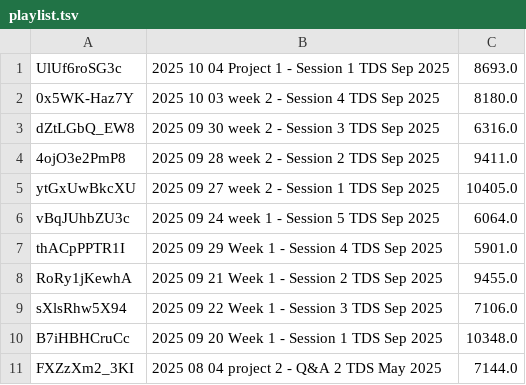
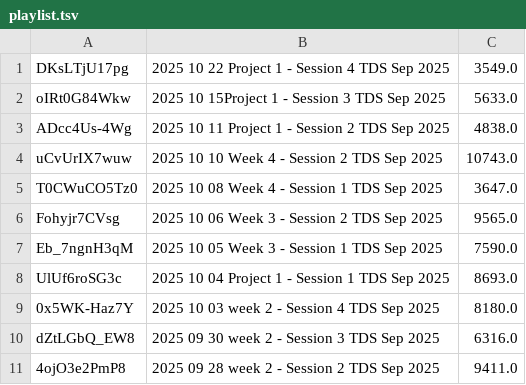
Before and after one commit to sanand0/tools-in-data-science-public, a TSV file: live-sessions/playlist.tsv, drawn as a sheet; only a part is shown; the shorter side is filled out with more unchanged rows.

Commit message:
Update live sessions

```diff
--- a/live-sessions/playlist.tsv
+++ b/live-sessions/playlist.tsv
@@ -1 +1,8 @@
+DKsLTjU17pg	2025 10 22 Project 1 - Session 4 TDS Sep 2025	3549.0
+oIRt0G84Wkw	2025 10 15Project 1 - Session 3 TDS Sep 2025	5633.0
+ADcc4Us-4Wg	2025 10 11 Project 1 - Session 2 TDS Sep 2025	4838.0
+uCvUrIX7wuw	2025 10 10 Week 4 - Session 2 TDS Sep 2025	10743.0
+T0CWuCO5Tz0	2025 10 08 Week 4 - Session 1 TDS Sep 2025	3647.0
+Fohyjr7CVsg	2025 10 06 Week 3 - Session 2 TDS Sep 2025	9565.0
+Eb_7ngnH3qM	2025 10 05 Week 3 - Session 1 TDS Sep 2025	7590.0
 UlUf6roSG3c	2025 10 04 Project 1 - Session 1 TDS Sep 2025	8693.0
```
Also changed, not shown: 10 other files.
